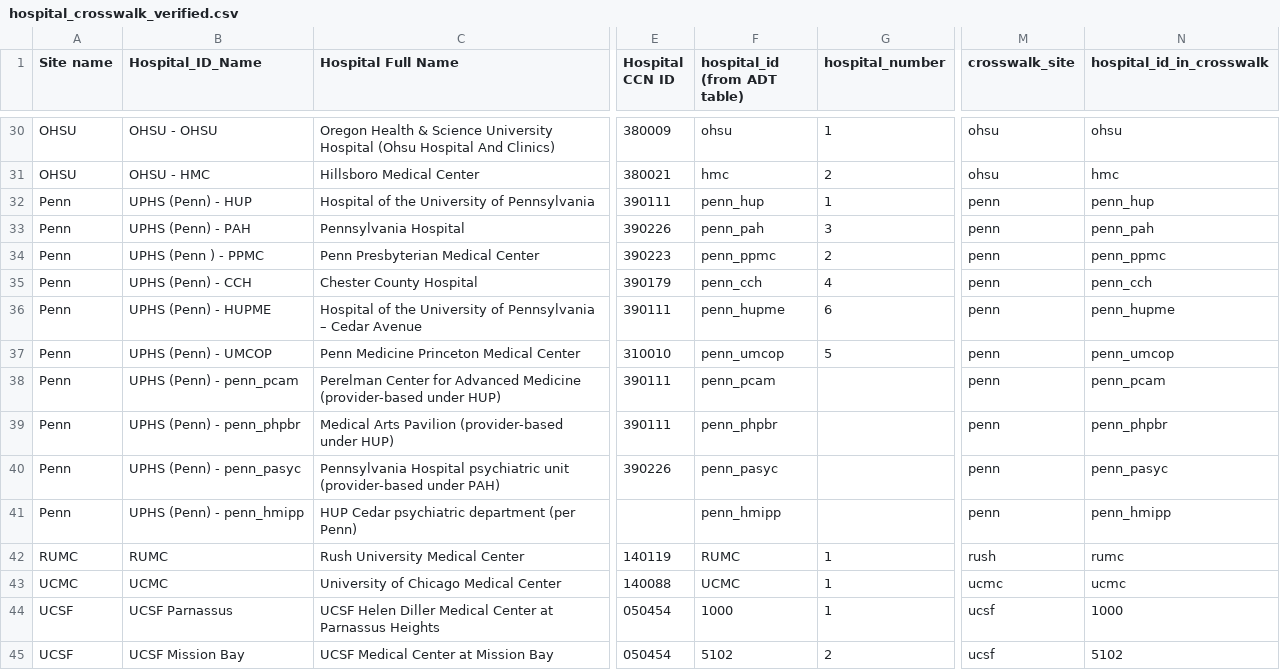
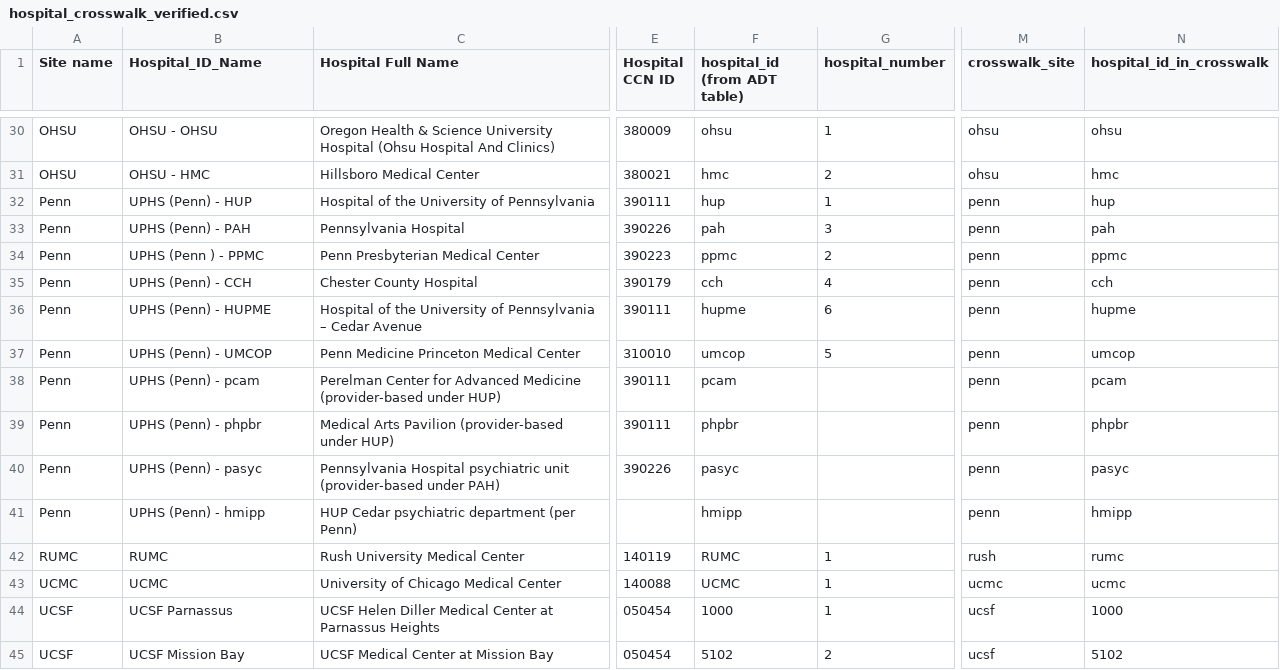
Before and after one commit to Common-Longitudinal-ICU-data-Format/CLIF-donor-eligibility, a CSV file: utils/hospital_crosswalk_verified.csv, drawn as a sheet; only a part is shown, gaps mark what is left out; the diff names each change by its address in the sheet, - before the commit and + after, or states it on an @@ line.

Commit message:
fix: align verified crosswalk CSV with Penn hospital ids in the YAML

```diff
--- a/utils/hospital_crosswalk_verified.csv
+++ b/utils/hospital_crosswalk_verified.csv
-F32 (hospital_id (from ADT table)): penn_hup
+F32 (hospital_id (from ADT table)): hup
-N32 (hospital_id_in_crosswalk): penn_hup
+N32 (hospital_id_in_crosswalk): hup
-F33 (hospital_id (from ADT table)): penn_pah
+F33 (hospital_id (from ADT table)): pah
-N33 (hospital_id_in_crosswalk): penn_pah
+N33 (hospital_id_in_crosswalk): pah
-F34 (hospital_id (from ADT table)): penn_ppmc
+F34 (hospital_id (from ADT table)): ppmc
-N34 (hospital_id_in_crosswalk): penn_ppmc
+N34 (hospital_id_in_crosswalk): ppmc
-F35 (hospital_id (from ADT table)): penn_cch
+F35 (hospital_id (from ADT table)): cch
-N35 (hospital_id_in_crosswalk): penn_cch
+N35 (hospital_id_in_crosswalk): cch
-F36 (hospital_id (from ADT table)): penn_hupme
+F36 (hospital_id (from ADT table)): hupme
-N36 (hospital_id_in_crosswalk): penn_hupme
+N36 (hospital_id_in_crosswalk): hupme
-F37 (hospital_id (from ADT table)): penn_umcop
+F37 (hospital_id (from ADT table)): umcop
-N37 (hospital_id_in_crosswalk): penn_umcop
+N37 (hospital_id_in_crosswalk): umcop
-B38 (Hospital_ID_Name): UPHS (Penn) - penn_pcam
+B38 (Hospital_ID_Name): UPHS (Penn) - pcam
-F38 (hospital_id (from ADT table)): penn_pcam
+F38 (hospital_id (from ADT table)): pcam
-N38 (hospital_id_in_crosswalk): penn_pcam
+N38 (hospital_id_in_crosswalk): pcam
-B39 (Hospital_ID_Name): UPHS (Penn) - penn_phpbr
+B39 (Hospital_ID_Name): UPHS (Penn) - phpbr
-F39 (hospital_id (from ADT table)): penn_phpbr
+F39 (hospital_id (from ADT table)): phpbr
-N39 (hospital_id_in_crosswalk): penn_phpbr
+N39 (hospital_id_in_crosswalk): phpbr
-B40 (Hospital_ID_Name): UPHS (Penn) - penn_pasyc
+B40 (Hospital_ID_Name): UPHS (Penn) - pasyc
-F40 (hospital_id (from ADT table)): penn_pasyc
+F40 (hospital_id (from ADT table)): pasyc
-N40 (hospital_id_in_crosswalk): penn_pasyc
+N40 (hospital_id_in_crosswalk): pasyc
-B41 (Hospital_ID_Name): UPHS (Penn) - penn_hmipp
+B41 (Hospital_ID_Name): UPHS (Penn) - hmipp
-F41 (hospital_id (from ADT table)): penn_hmipp
+F41 (hospital_id (from ADT table)): hmipp
-N41 (hospital_id_in_crosswalk): penn_hmipp
+N41 (hospital_id_in_crosswalk): hmipp
```
